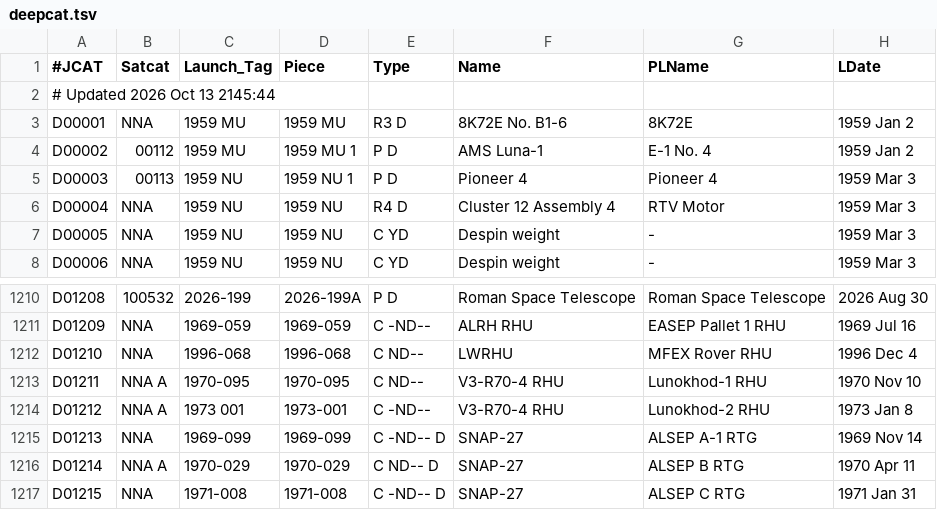
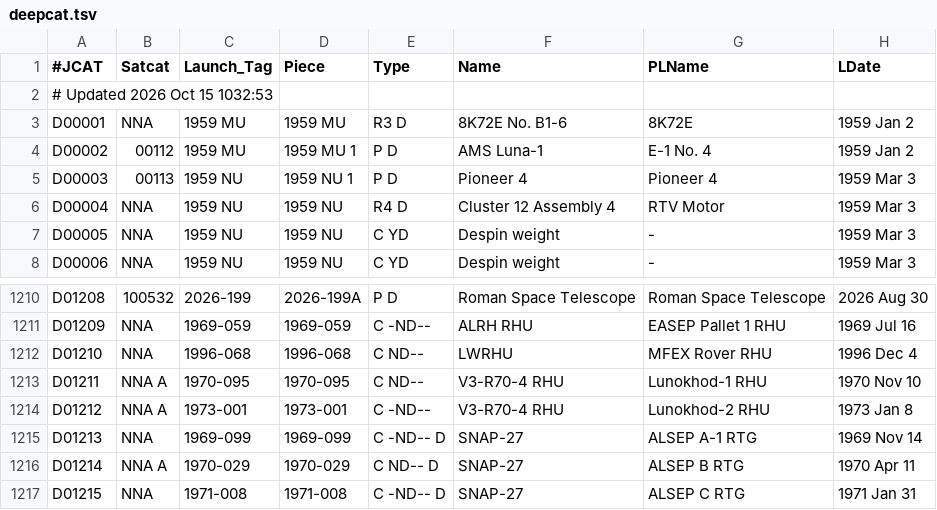
Before and after one commit to sizhewang25/jonathon-space-archive, a TSV file: data/deepcat.tsv, drawn as a sheet; only a part is shown, gaps mark what is left out; the diff names each change by its address in the sheet, - before the commit and + after, or states it on an @@ line.

```diff
--- a/data/deepcat.tsv
+++ b/data/deepcat.tsv
-A2 (#JCAT): # Updated 2026 Oct 13 2145:44
+A2 (#JCAT): # Updated 2026 Oct 15 1032:53
-C1214 (Launch_Tag): 1973 001
+C1214 (Launch_Tag): 1973-001
```
Also changed, not shown: data/ftocat.tsv, data/geotab.tsv, 5 other files.
